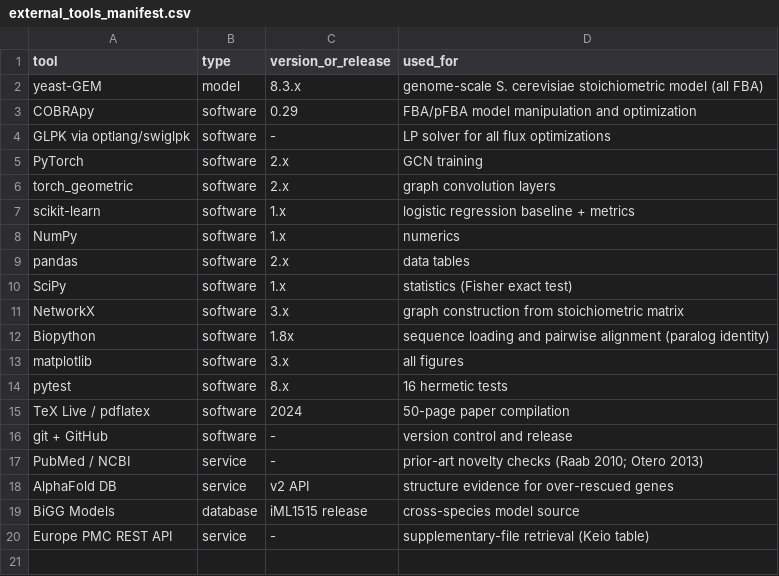
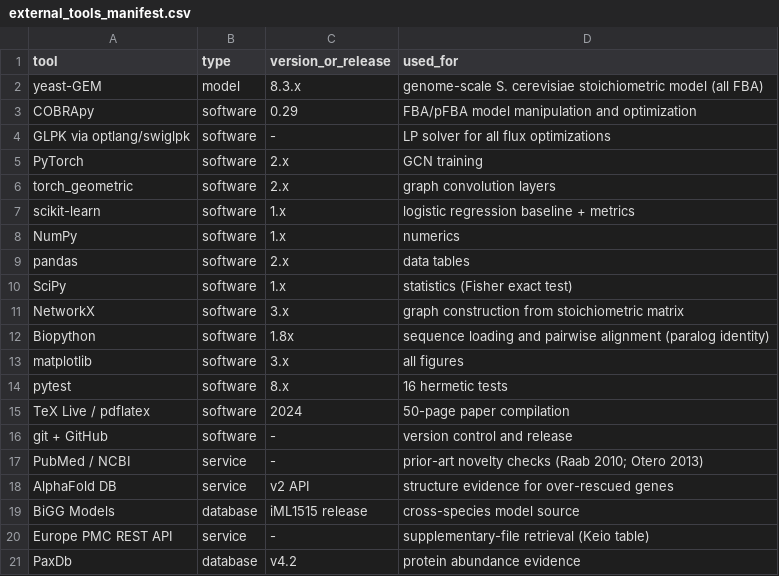
Before and after one commit to uditakankananonononono/mega27-05-yeast-metabolic-twin, a CSV file: results/external_tools_manifest.csv, drawn as a sheet; the diff names each change by its address in the sheet, - before the commit and + after, or states it on an @@ line.

```diff
--- a/results/external_tools_manifest.csv
+++ b/results/external_tools_manifest.csv
+row 21: PaxDb | database | v4.2 | protein abundance evidence
```
Also changed, not shown: results/dataset_manifest.csv, 10 other files.
